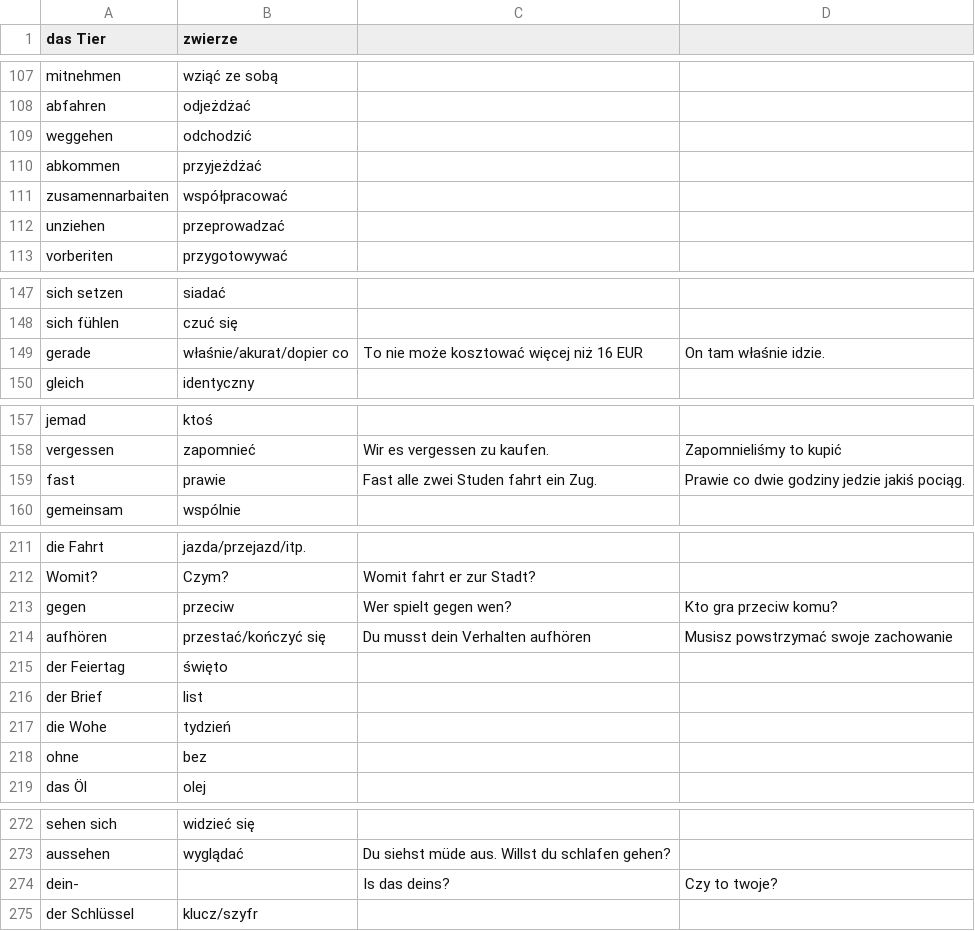
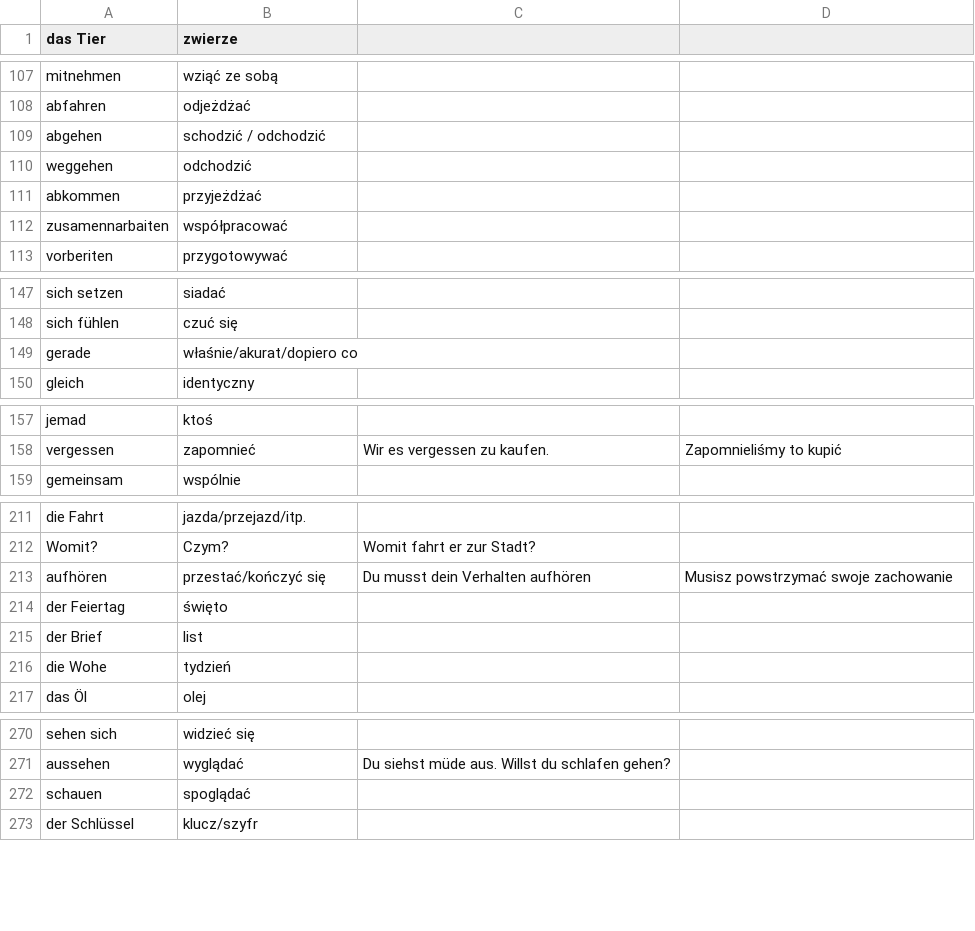
Before and after one commit to Palkovsky/deutsch-wortschatz, a CSV file: deutsch-wortschatz.csv, drawn as a sheet; only a part is shown, gaps mark what is left out; the diff covers the shown part only.

```diff
--- a/deutsch-wortschatz.csv
+++ b/deutsch-wortschatz.csv
@@ -108,2 +108,3 @@ mitnehmen,wziąć ze sobą,,
 abfahren,odjeżdżać,,
+abgehen,schodzić / odchodzić,,
 weggehen,odchodzić,,
@@ -111,3 +112,2 @@ abkommen,przyjeżdżać,,
 zusamennarbaiten,współpracować,,
-unziehen,przeprowadzać,,
 vorberiten,przygotowywać,,
@@ -148,3 +148,3 @@ sich setzen,siadać,,
 sich fühlen,czuć się,,
-gerade,właśnie/akurat/dopier co,To nie może kosztować więcej niż 16 EUR,On tam właśnie idzie.
+gerade,właśnie/akurat/dopiero co,,
 gleich,identyczny,,
@@ -158,3 +158,2 @@ jemad,ktoś,,
 vergessen,zapomnieć,Wir es vergessen zu kaufen.,Zapomnieliśmy to kupić
-fast,prawie,Fast alle zwei Studen fahrt ein Zug.,Prawie co dwie godziny jedzie jakiś pociąg.
 gemeinsam,wspólnie,,
@@ -212,3 +212,2 @@ die Fahrt,jazda/przejazd/itp.,,
 Womit?,Czym?,Womit fahrt er zur Stadt?,
-gegen,przeciw,Wer spielt gegen wen?,Kto gra przeciw komu?
 aufhören,przestać/kończyć się,Du musst dein Verhalten aufhören,Musisz powstrzymać swoje zachowanie
@@ -217,3 +216,2 @@ der Brief,list,,
 die Wohe,tydzień,,
-ohne,bez,,
 das Öl,olej,,
@@ -274,3 +272,3 @@ sehen sich,widzieć się,,
 aussehen,wyglądać,Du siehst müde aus. Willst du schlafen gehen?,
-dein-,,Is das deins?,Czy to twoje?
+schauen,spoglądać,,
 der Schlüssel,klucz/szyfr,,
```
Also changed, not shown: 61 added rows and 5 edited cells elsewhere in this file.
